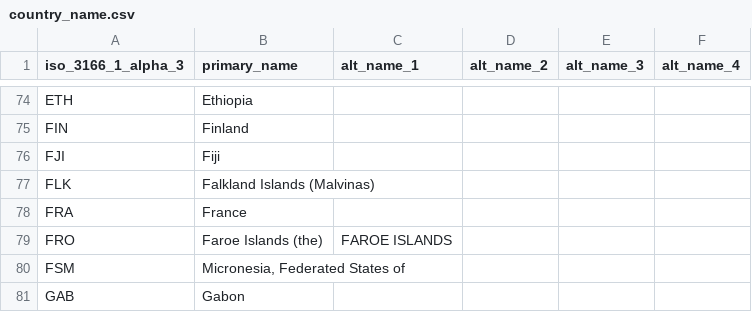
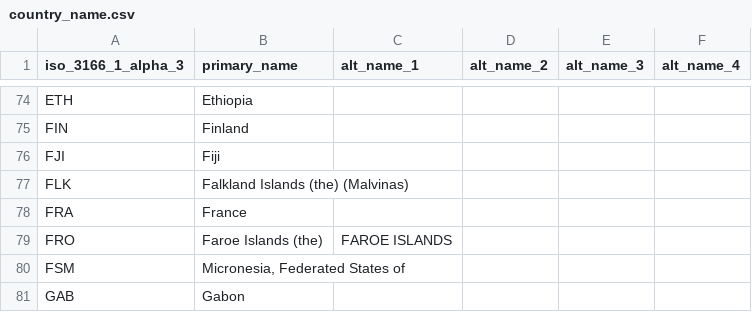
Before and after one commit to ZinhleMavimbela-TomTom/confluence_automation, a CSV file: country_name.csv, drawn as a sheet; only a part is shown, gaps mark what is left out.

Commit message:
Update country_name.csv

```diff
--- a/country_name.csv
+++ b/country_name.csv
@@ -76,3 +76,3 @@ FIN,Finland,,,,
 FJI,Fiji,,,,
-FLK,Falkland Islands (Malvinas),,,,
+FLK,Falkland Islands (the) (Malvinas),,,,
 FRA,France,,,,
```
